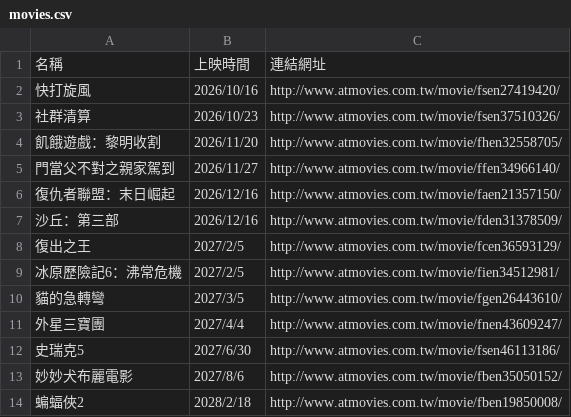
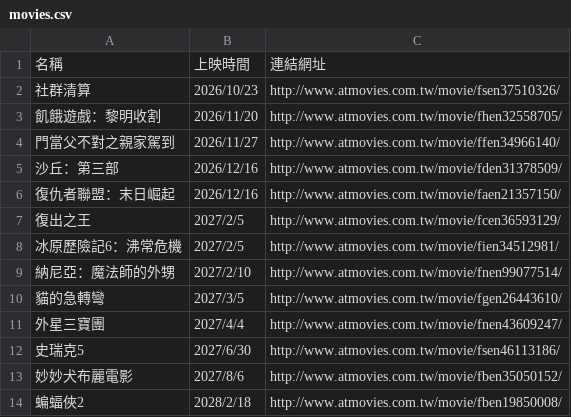
Before and after one commit to Tunai-0511/data-science-midterm, a CSV file: 第08題_近期上映強片/movies.csv, drawn as a sheet.

```diff
--- a/第08題_近期上映強片/movies.csv
+++ b/第08題_近期上映強片/movies.csv
@@ -1,3 +1,2 @@
 名稱,上映時間,連結網址
-快打旋風,2026/10/16,http://www.atmovies.com.tw/movie/fsen27419420/
 社群清算,2026/10/23,http://www.atmovies.com.tw/movie/fsen37510326/
@@ -5,6 +4,7 @@
 門當父不對之親家駕到,2026/11/27,http://www.atmovies.com.tw/movie/ffen34966140/
+沙丘：第三部,2026/12/16,http://www.atmovies.com.tw/movie/fden31378509/
 復仇者聯盟：末日崛起,2026/12/16,http://www.atmovies.com.tw/movie/faen21357150/
-沙丘：第三部,2026/12/16,http://www.atmovies.com.tw/movie/fden31378509/
 復出之王,2027/2/5,http://www.atmovies.com.tw/movie/fcen36593129/
 冰原歷險記6：沸常危機,2027/2/5,http://www.atmovies.com.tw/movie/fien34512981/
+納尼亞：魔法師的外甥,2027/2/10,http://www.atmovies.com.tw/movie/fnen99077514/
 貓的急轉彎,2027/3/5,http://www.atmovies.com.tw/movie/fgen26443610/
```
Also changed, not shown: 第01題_本週新片/new_movies.csv, 第02題_台銀牌價/bank.csv, 11 other files.
